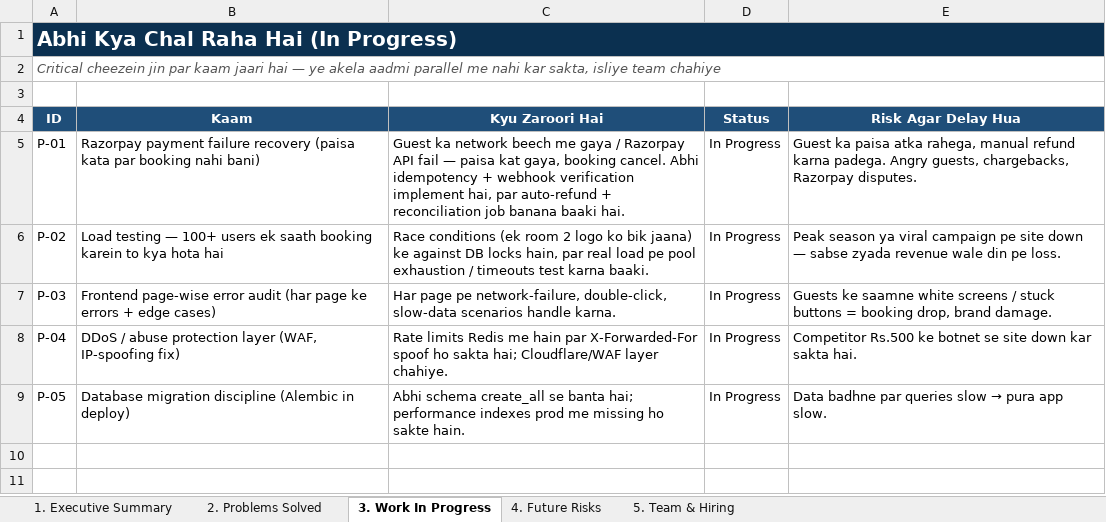
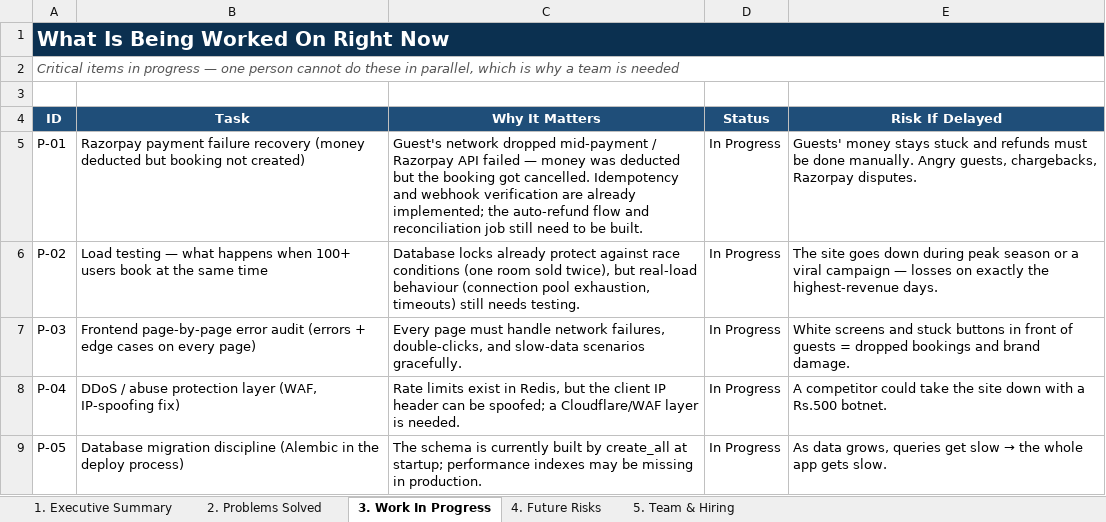
Before and after one commit to ToufiqQureshi/ai-based_booking-engine, an Excel workbook: docs/CEO_Report_Staybooker_Jun2026.xlsx, sheet 3. Work In Progress, drawn as a sheet; values as stored, in another font and other column widths than the file's, no borders; the diff names each change by its address in the sheet, - before the commit and + after, or states it on an @@ line.

```diff
--- a/docs/CEO_Report_Staybooker_Jun2026.xlsx (sheet 3. Work In Progress)
+++ b/docs/CEO_Report_Staybooker_Jun2026.xlsx (sheet 3. Work In Progress)
-A1 (ID): Abhi Kya Chal Raha Hai (In Progress)
+A1 (ID): What Is Being Worked On Right Now
-A2 (ID): Critical cheezein jin par kaam jaari hai — ye akela aadmi parallel me nahi kar sakta, isliye team chahiye
+A2 (ID): Critical items in progress — one person cannot do these in parallel, which is why a team is needed
-B4: Kaam
+B4: Task
-C4: Kyu Zaroori Hai
+C4: Why It Matters
-E4: Risk Agar Delay Hua
+E4: Risk If Delayed
-B5 (Task): …failure recovery (paisa kata par booking nahi bani)
+B5 (Task): …failure recovery (money deducted but booking not created)
-C5 (Why It Matters): Guest ka network beech me gaya / Razorpay API fail — paisa kat gaya, booking cancel. Abhi idempotency + webhook verification implement hai, par auto-refund + reconciliation job banana baaki hai.
+C5 (Why It Matters): Guest's network dropped mid-payment / Razorpay API failed — money was deducted but the booking got cancelled. Idempotency and webhook verification are already implemented; the auto-refund flow and reconciliation job still need to be built.
-E5 (Risk If Delayed): Guest ka paisa atka rahega, manual refund karna padega. Angry guests,…
+E5 (Risk If Delayed): Guests' money stays stuck and refunds must be done manually. Angry guests,…
-B6 (Task): …testing — 100+ users ek saath booking karein to kya hota hai
+B6 (Task): …testing — what happens when 100+ users book at the same time
-C6 (Why It Matters): Race conditions (ek room 2 logo ko bik jaana) ke against DB locks hain, par real load pe pool exhaustion / timeouts test karna baaki.
+C6 (Why It Matters): Database locks already protect against race conditions (one room sold twice), but real-load behaviour (connection pool exhaustion, timeouts) still needs testing.
-E6 (Risk If Delayed): Peak season ya viral campaign pe site down — sabse zyada revenue wale din pe loss.
+E6 (Risk If Delayed): The site goes down during peak season or a viral campaign — losses on exactly the highest-revenue days.
-B7 (Task): Frontend page-wise error audit (har page ke errors + edge cases)
+B7 (Task): Frontend page-by-page error audit (errors + edge cases on every page)
-C7 (Why It Matters): Har page pe network-failure, double-click, slow-data scenarios handle karna.
+C7 (Why It Matters): Every page must handle network failures, double-clicks, and slow-data scenarios gracefully.
-E7 (Risk If Delayed): Guests ke saamne white screens / stuck buttons = booking drop, brand damage.
+E7 (Risk If Delayed): White screens and stuck buttons in front of guests = dropped bookings and brand damage.
-C8 (Why It Matters): Rate limits Redis me hain par X-Forwarded-For spoof ho sakta hai; Cloudflare/WAF layer chahiye.
+C8 (Why It Matters): Rate limits exist in Redis, but the client IP header can be spoofed; a Cloudflare/WAF layer is needed.
-E8 (Risk If Delayed): Competitor Rs.500 ke botnet se site down kar sakta hai.
+E8 (Risk If Delayed): A competitor could take the site down with a Rs.500 botnet.
-B9 (Task): …(Alembic in deploy)
+B9 (Task): …(Alembic in the deploy process)
-C9 (Why It Matters): Abhi schema create_all se banta hai; performance indexes prod me missing ho sakte hain.
+C9 (Why It Matters): The schema is currently built by create_all at startup; performance indexes may be missing in production.
@@ E9 (Risk If Delayed): Data badhne par queries slow → pura app slow. → As data grows, queries get slow → the whole app gets slow. @@
```
Also changed, not shown: sheet 2. Problems Solved, sheet 4. Future Risks, sheet 5. Team & Hiring, sheet 1. Executive Summary.
